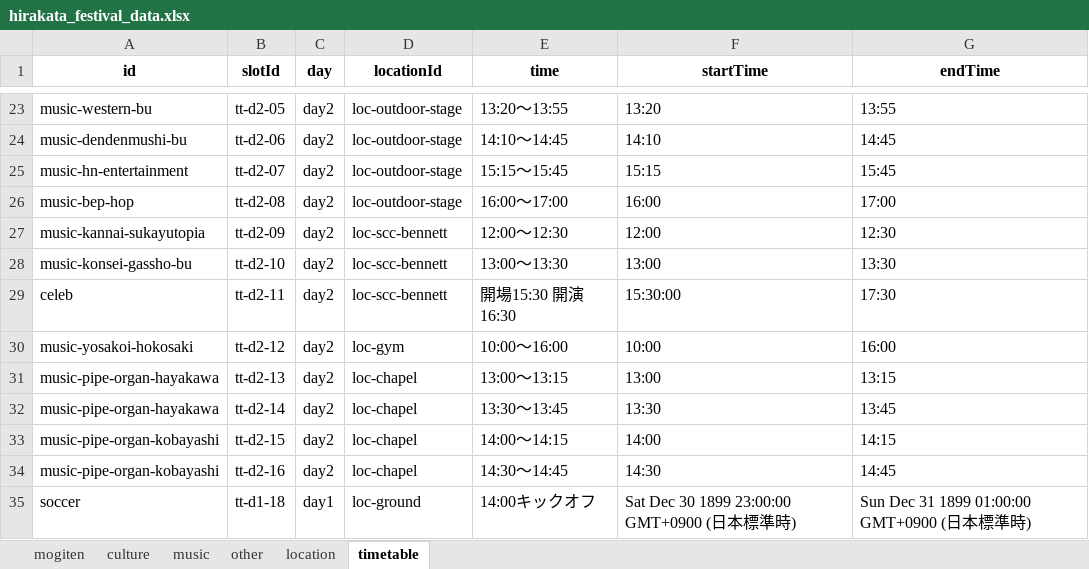
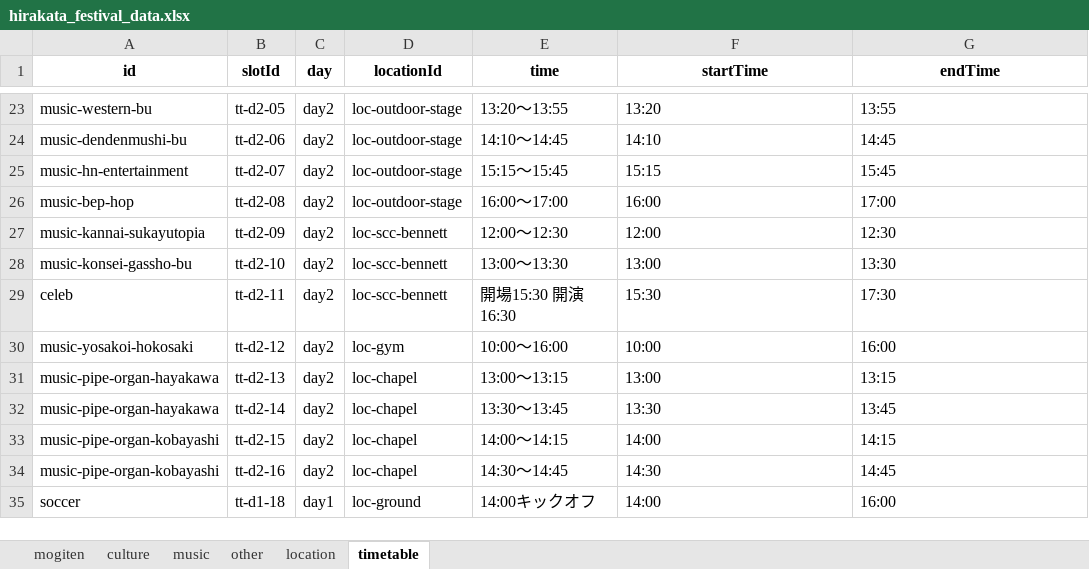
Before and after one commit to Hirakata-KGU/Home-Page, an Excel workbook: app/data/hirakata_festival_data.xlsx, sheet timetable, drawn as a sheet; only a part is shown, gaps mark what is left out; values as stored, in another font and other column widths than the file's, no borders; the diff names each change by its address in the sheet, - before the commit and + after, or states it on an @@ line.

Commit message:
サッカータイムテーブル修正

```diff
--- a/app/data/hirakata_festival_data.xlsx (sheet timetable)
+++ b/app/data/hirakata_festival_data.xlsx (sheet timetable)
-F29 (startTime): 15:30:00
+F29 (startTime): 15:30
-F35 (startTime): Sat Dec 30 1899 23:00:00 GMT+0900 (日本標準時)
+F35 (startTime): 14:00
-G35 (endTime): Sun Dec 31 1899 01:00:00 GMT+0900 (日本標準時)
+G35 (endTime): 16:00
```
